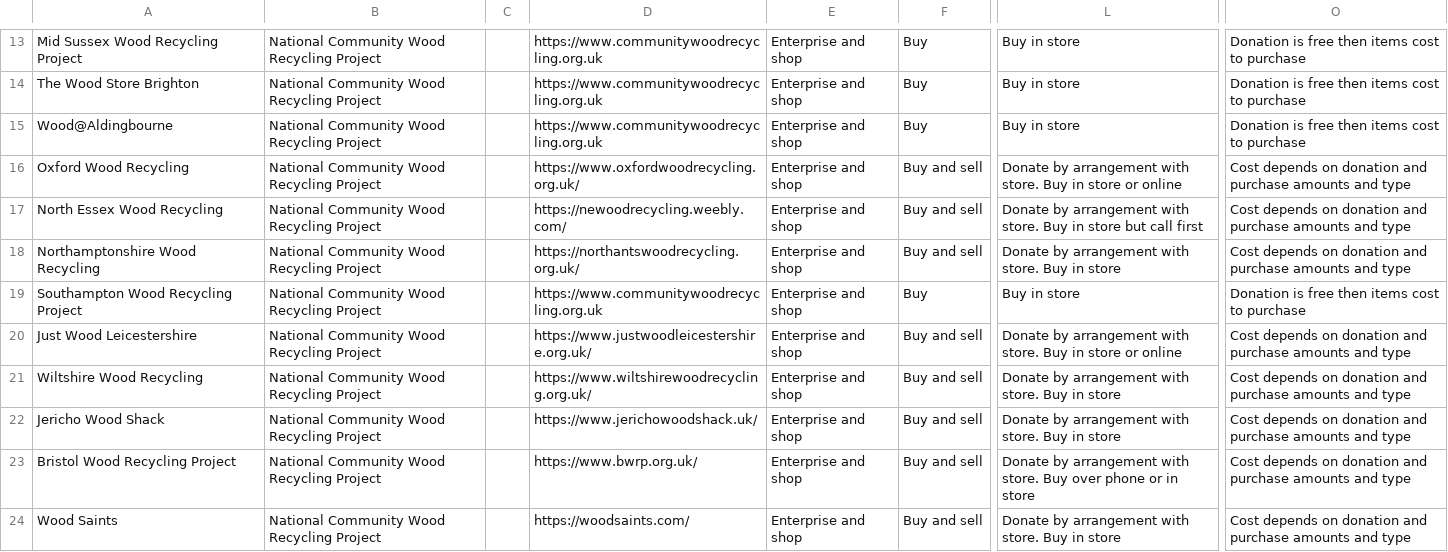
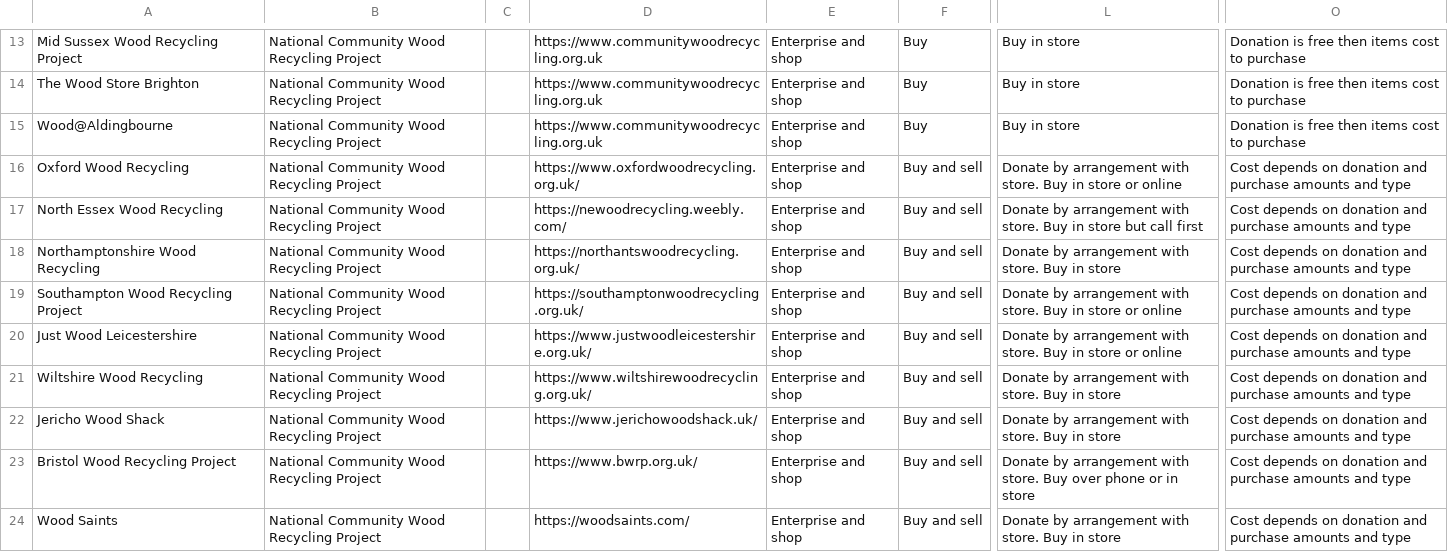
Before and after one commit to SW2893/sustainabilitytool-maps, a CSV file: src/mep/data.csv, drawn as a sheet; only a part is shown, gaps mark what is left out; the diff names each change by its address in the sheet, - before the commit and + after, or states it on an @@ line.

Commit message:
updated southampton wood recycling

```diff
--- a/src/mep/data.csv
+++ b/src/mep/data.csv
-D19: https://www.communitywoodrecycling.org.uk
+D19: https://southamptonwoodrecycling.org.uk/
-F19: Buy
+F19: Buy and sell
-L19: Buy in store
+L19: Donate by arrangement with store. Buy in store or online
-O19: Donation is free then items cost to purchase
+O19: Cost depends on donation and purchase amounts and type
```
